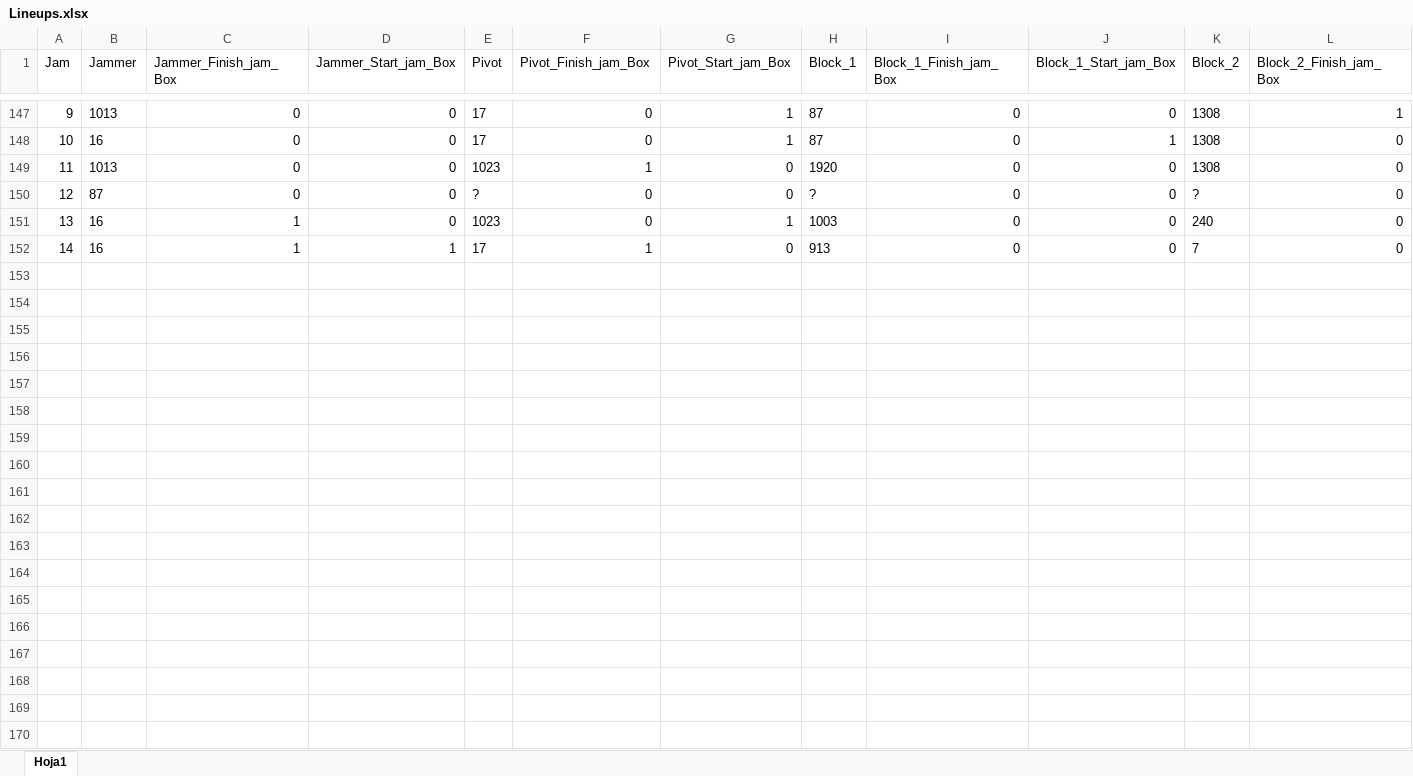
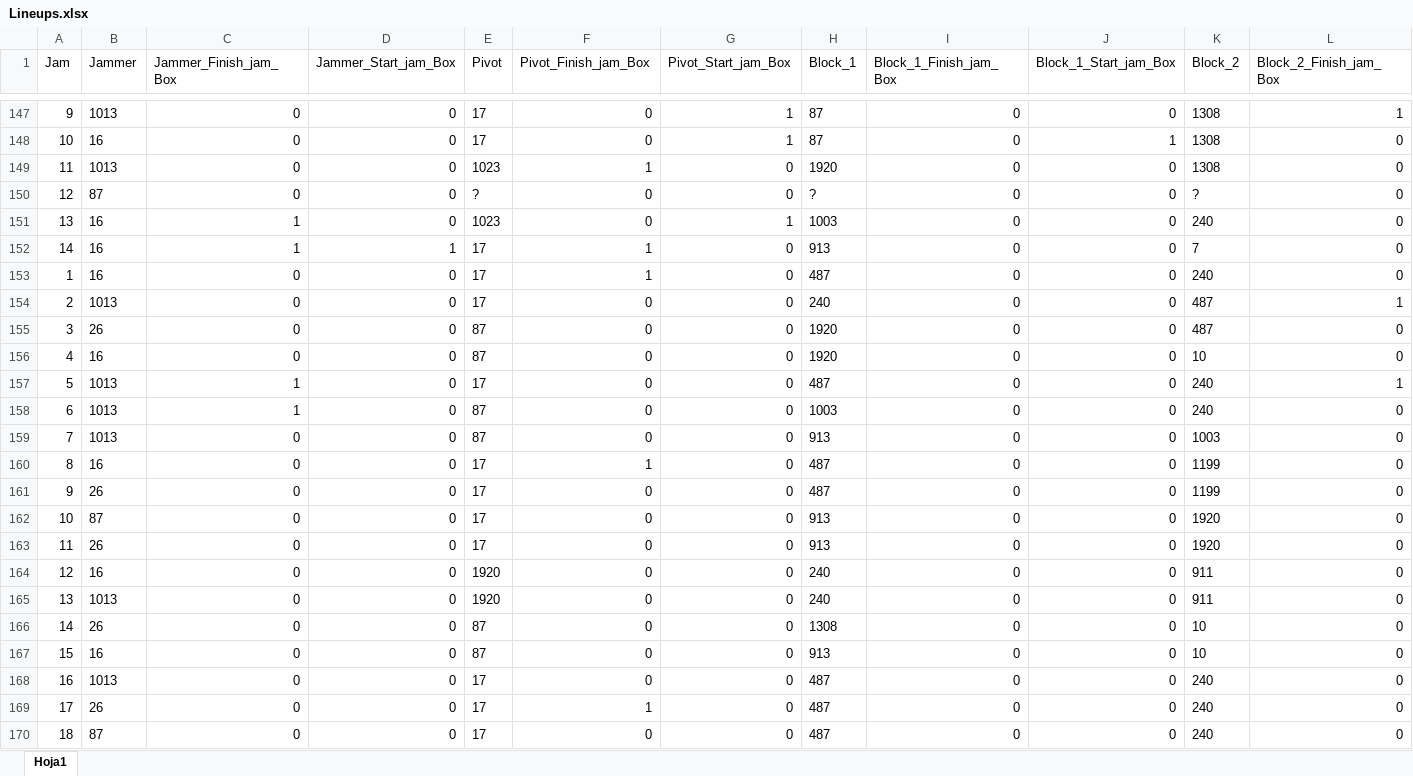
Before and after one commit to nhernandezz970408/Radical_stats, an Excel workbook: data/Lineups.xlsx, sheet Hoja1, drawn as a sheet; only a part is shown, gaps mark what is left out; values as stored, in another font and other column widths than the file's, no borders; rows hold the shown columns only; the diff covers the shown part only; the diff names each change by its address in the sheet, - before the commit and + after, or states it on an @@ line.

```diff
--- a/data/Lineups.xlsx (sheet Hoja1)
+++ b/data/Lineups.xlsx (sheet Hoja1)
+row 153: 1 | 16 | 0 | 0 | 17 | 1 | 0 | 487 | 0 | 0 | 240 | 0
+row 154: 2 | 1013 | 0 | 0 | 17 | 0 | 0 | 240 | 0 | 0 | 487 | 1
+row 155: 3 | 26 | 0 | 0 | 87 | 0 | 0 | 1920 | 0 | 0 | 487 | 0
+row 156: 4 | 16 | 0 | 0 | 87 | 0 | 0 | 1920 | 0 | 0 | 10 | 0
+row 157: 5 | 1013 | 1 | 0 | 17 | 0 | 0 | 487 | 0 | 0 | 240 | 1
+row 158: 6 | 1013 | 1 | 0 | 87 | 0 | 0 | 1003 | 0 | 0 | 240 | 0
+row 159: 7 | 1013 | 0 | 0 | 87 | 0 | 0 | 913 | 0 | 0 | 1003 | 0
+row 160: 8 | 16 | 0 | 0 | 17 | 1 | 0 | 487 | 0 | 0 | 1199 | 0
+row 161: 9 | 26 | 0 | 0 | 17 | 0 | 0 | 487 | 0 | 0 | 1199 | 0
+row 162: 10 | 87 | 0 | 0 | 17 | 0 | 0 | 913 | 0 | 0 | 1920 | 0
+row 163: 11 | 26 | 0 | 0 | 17 | 0 | 0 | 913 | 0 | 0 | 1920 | 0
+row 164: 12 | 16 | 0 | 0 | 1920 | 0 | 0 | 240 | 0 | 0 | 911 | 0
+row 165: 13 | 1013 | 0 | 0 | 1920 | 0 | 0 | 240 | 0 | 0 | 911 | 0
+row 166: 14 | 26 | 0 | 0 | 87 | 0 | 0 | 1308 | 0 | 0 | 10 | 0
+row 167: 15 | 16 | 0 | 0 | 87 | 0 | 0 | 913 | 0 | 0 | 10 | 0
+row 168: 16 | 1013 | 0 | 0 | 17 | 0 | 0 | 487 | 0 | 0 | 240 | 0
+row 169: 17 | 26 | 0 | 0 | 17 | 1 | 0 | 487 | 0 | 0 | 240 | 0
+row 170: 18 | 87 | 0 | 0 | 17 | 0 | 0 | 487 | 0 | 0 | 240 | 0
```
Also changed, not shown: 23 added rows elsewhere in this sheet, data/Jam_table.xlsx, data/Penalty_tracker.xlsx, 17 other files.
